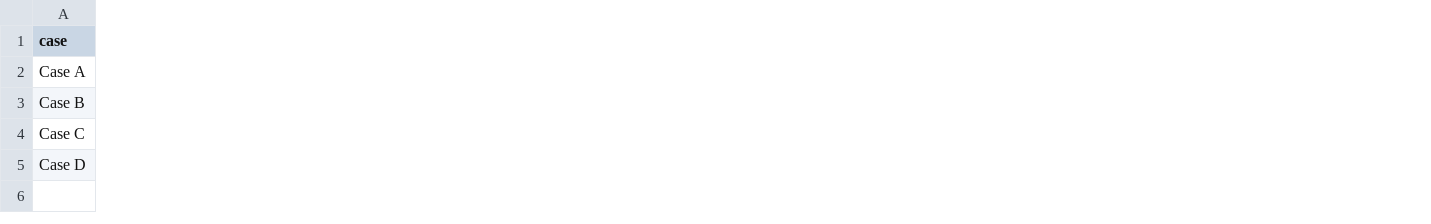
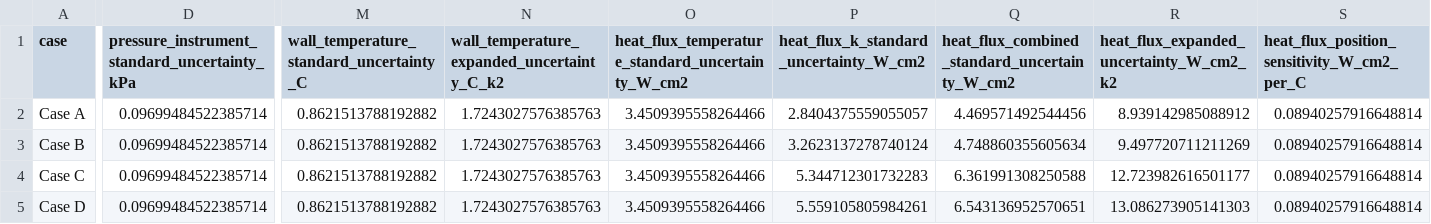
Before and after one commit to UARK-NED3/BoilingLab, a CSV file: manuscripts/meb_multimodal_diagnostics/generated/publication_analysis/uncertainty_diagnostics_publication.csv, drawn as a sheet; only a part is shown, gaps mark what is left out; the diff covers the shown part only; the diff names each change by its address in the sheet, - before the commit and + after, or states it on an @@ line.

Commit message:
Add publication uncertainty and ATE panels

```diff
--- a/manuscripts/meb_multimodal_diagnostics/generated/publication_analysis/uncertainty_diagnostics_publication.csv
+++ b/manuscripts/meb_multimodal_diagnostics/generated/publication_analysis/uncertainty_diagnostics_publication.csv
+column D, rows 1-5: pressure_instrument_standard_uncertainty_kPa | 0.09699484522385714 | 0.09699484522385714 | 0.09699484522385714 | 0.09699484522385714
+column M, rows 1-5: wall_temperature_standard_uncertainty_C | 0.8621513788192882 | 0.8621513788192882 | 0.8621513788192882 | 0.8621513788192882
+column N, rows 1-5: wall_temperature_expanded_uncertainty_C_k2 | 1.7243027576385763 | 1.7243027576385763 | 1.7243027576385763 | 1.7243027576385763
+column O, rows 1-5: heat_flux_temperature_standard_uncertainty_W_cm2 | 3.4509395558264466 | 3.4509395558264466 | 3.4509395558264466 | 3.4509395558264466
+column P, rows 1-5: heat_flux_k_standard_uncertainty_W_cm2 | 2.8404375559055057 | 3.2623137278740124 | 5.344712301732283 | 5.559105805984261
+column Q, rows 1-5: heat_flux_combined_standard_uncertainty_W_cm2 | 4.469571492544456 | 4.748860355605634 | 6.361991308250588 | 6.543136952570651
+column R, rows 1-5: heat_flux_expanded_uncertainty_W_cm2_k2 | 8.939142985088912 | 9.497720711211269 | 12.723982616501177 | 13.086273905141303
+column S, rows 1-5: heat_flux_position_sensitivity_W_cm2_per_C | 0.08940257916648814 | 0.08940257916648814 | 0.08940257916648814 | 0.08940257916648814
```
Also changed, not shown: 4 edited cells elsewhere in this file, 14 other files.
